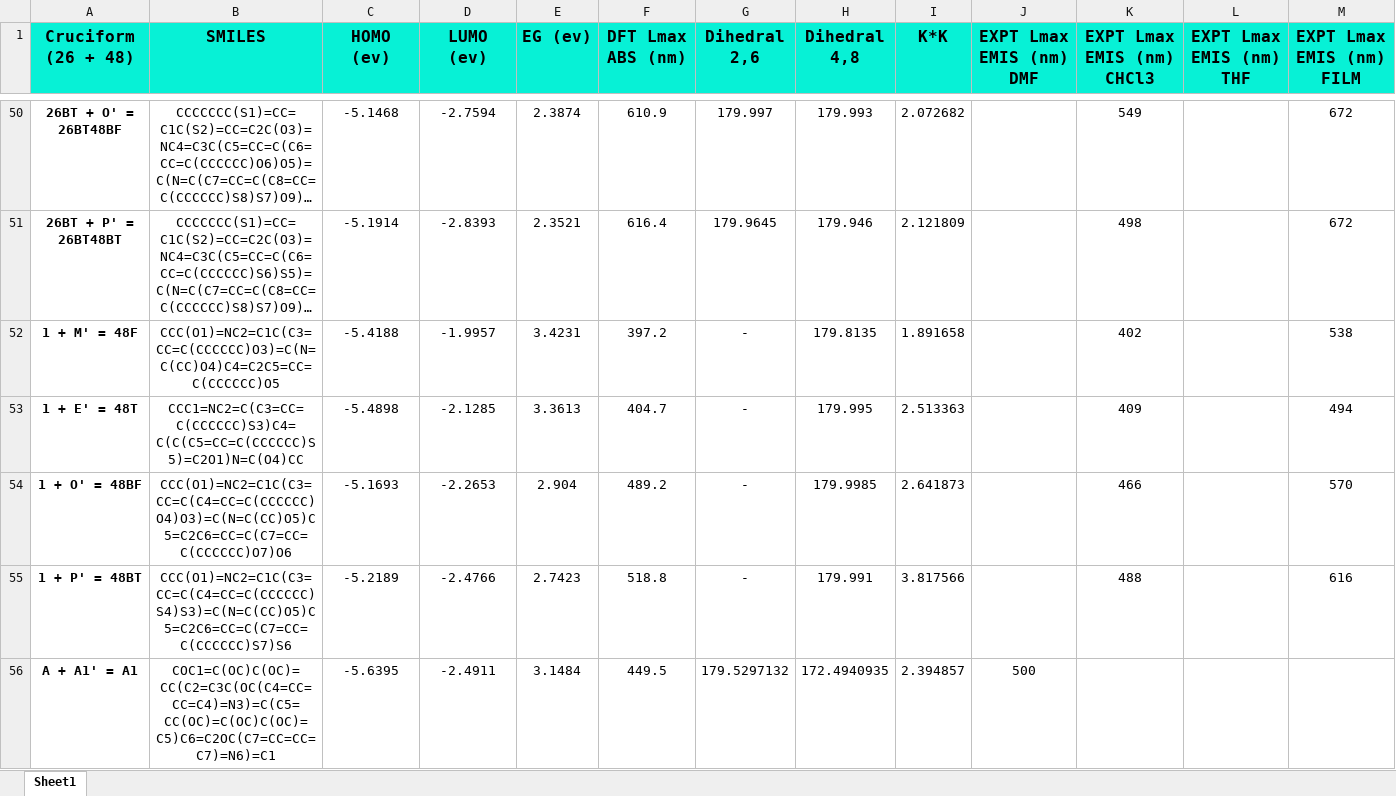
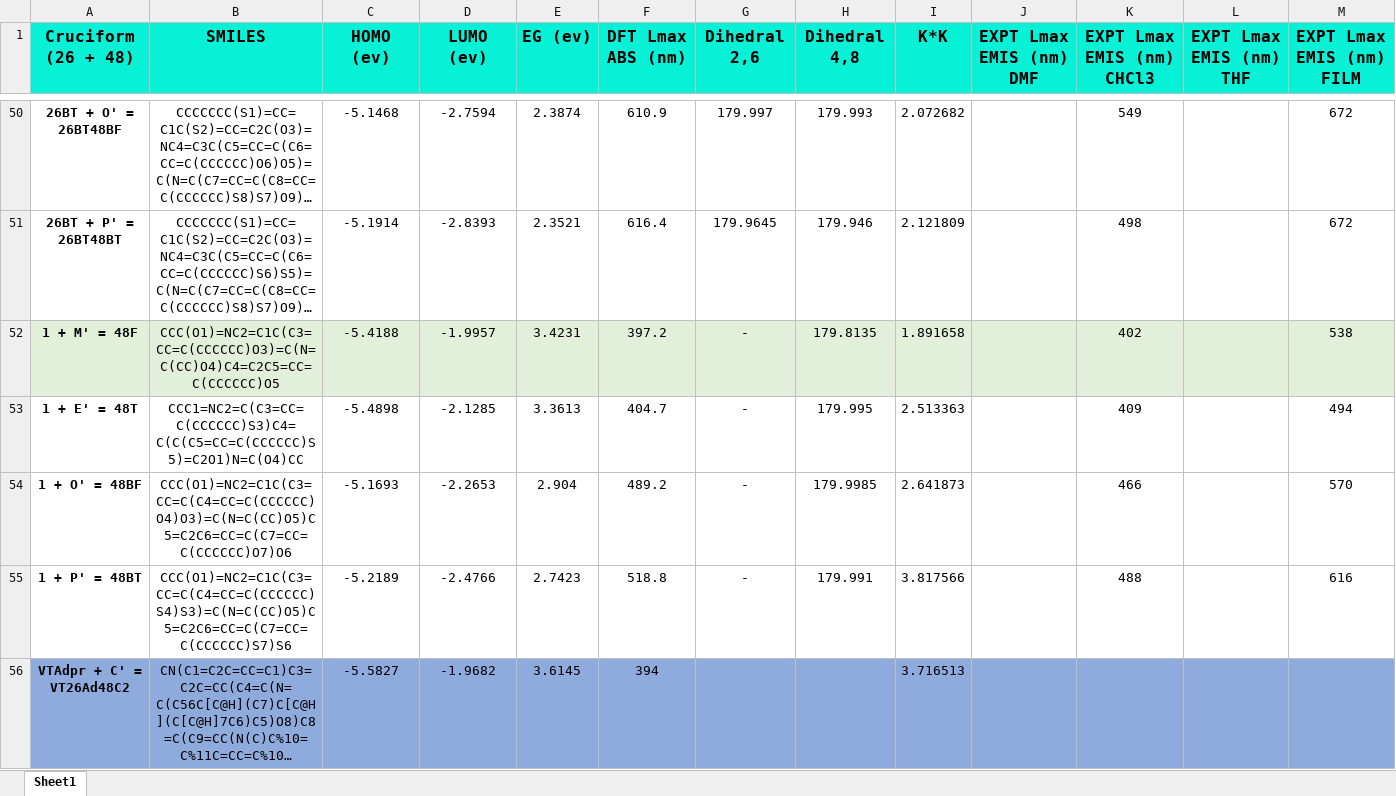
Before and after one commit to KolaczykResearch/Blue-BBO-ML, an Excel workbook: Database_DFT.xlsx, sheet Sheet1, drawn as a sheet; only a part is shown, gaps mark what is left out; the shorter side is filled out with more unchanged rows; long unchanged cells end in …; values as stored, in another font and other column widths than the file's, no borders; the diff covers the shown part only; the diff names each change by its address in the sheet, - before the commit and + after, or states it on an @@ line.

Commit message:
Removing HTE molecules

```diff
--- a/Database_DFT.xlsx (sheet Sheet1)
+++ b/Database_DFT.xlsx (sheet Sheet1)
-A52:M52 fill: none
+A52:M52 fill: #E2F0D9
-row 56: A + A1' = A1 | COC1=C(OC)C(OC)=CC(C2=C3C(OC(C4=CC=CC=C4)=N3)=C(C5=CC(OC)=C(OC)C(OC)=C5)C6=C2OC(C7=CC=CC=C7)=N6)=C1 | -5.6395 | -2.4911 | 3.1484 | 449.5 | 179.5297132 | 172.4940935 | 2.394857 | 500
```
Also changed, not shown: 65 removed rows and cell formats elsewhere in this sheet.
